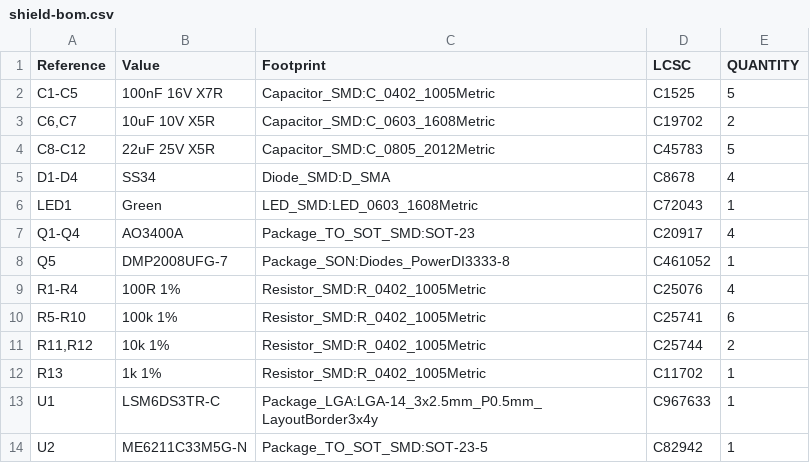
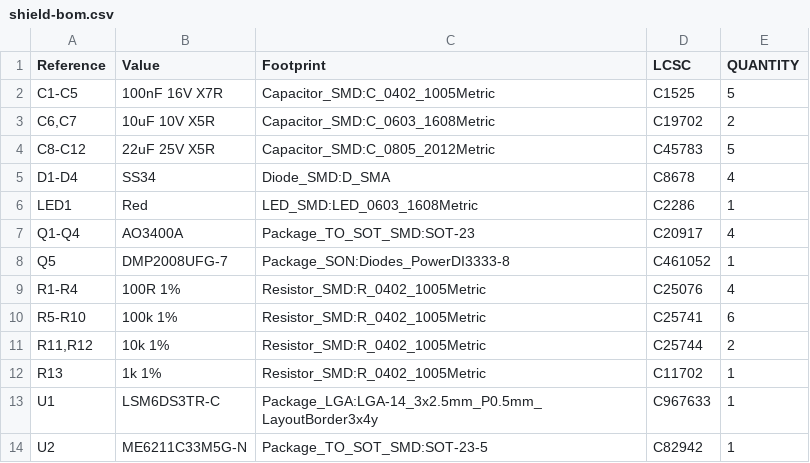
Before and after one commit to lehangajanayake/esp32-nano-fpv-drone, a CSV file: hardware/shield/exports/shield-bom.csv, drawn as a sheet.

```diff
--- a/hardware/shield/exports/shield-bom.csv
+++ b/hardware/shield/exports/shield-bom.csv
@@ -5,3 +5,3 @@
 "D1-D4","SS34","Diode_SMD:D_SMA","C8678","4"
-"LED1","Green","LED_SMD:LED_0603_1608Metric","C72043","1"
+"LED1","Red","LED_SMD:LED_0603_1608Metric","C2286","1"
 "Q1-Q4","AO3400A","Package_TO_SOT_SMD:SOT-23","C20917","4"
```
Also changed, not shown: hardware/shield/bom/shield-bom.csv, 8 other files.
